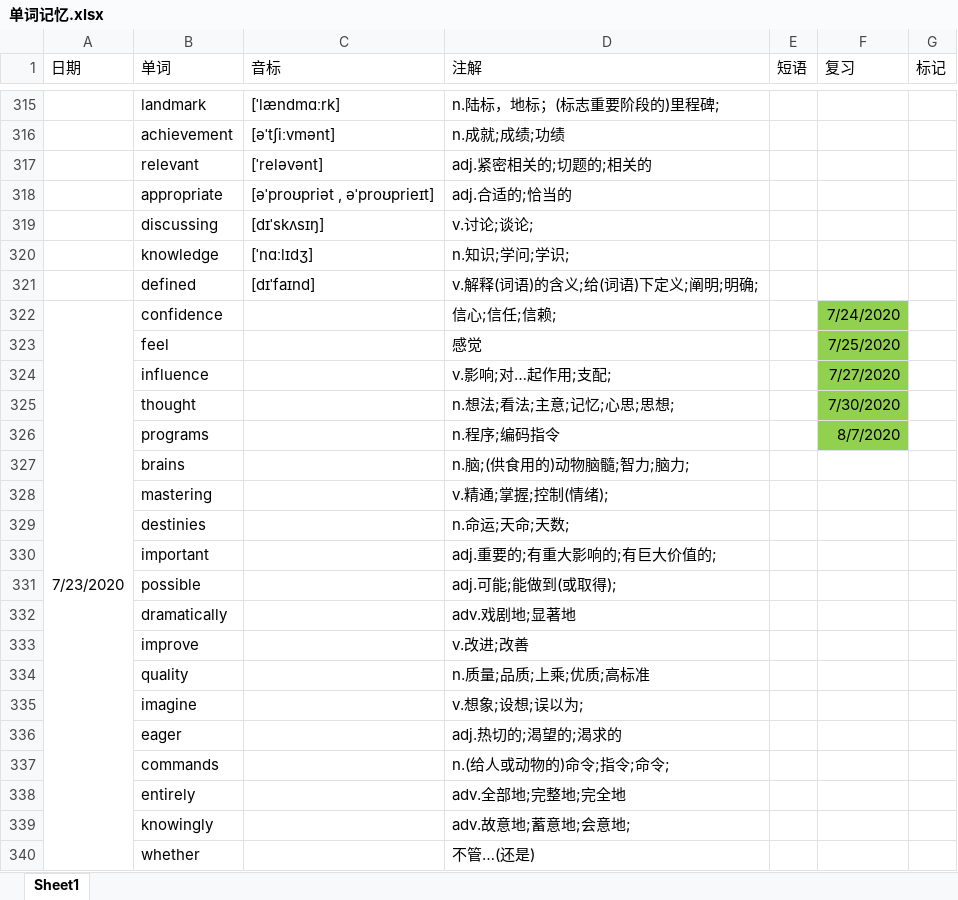
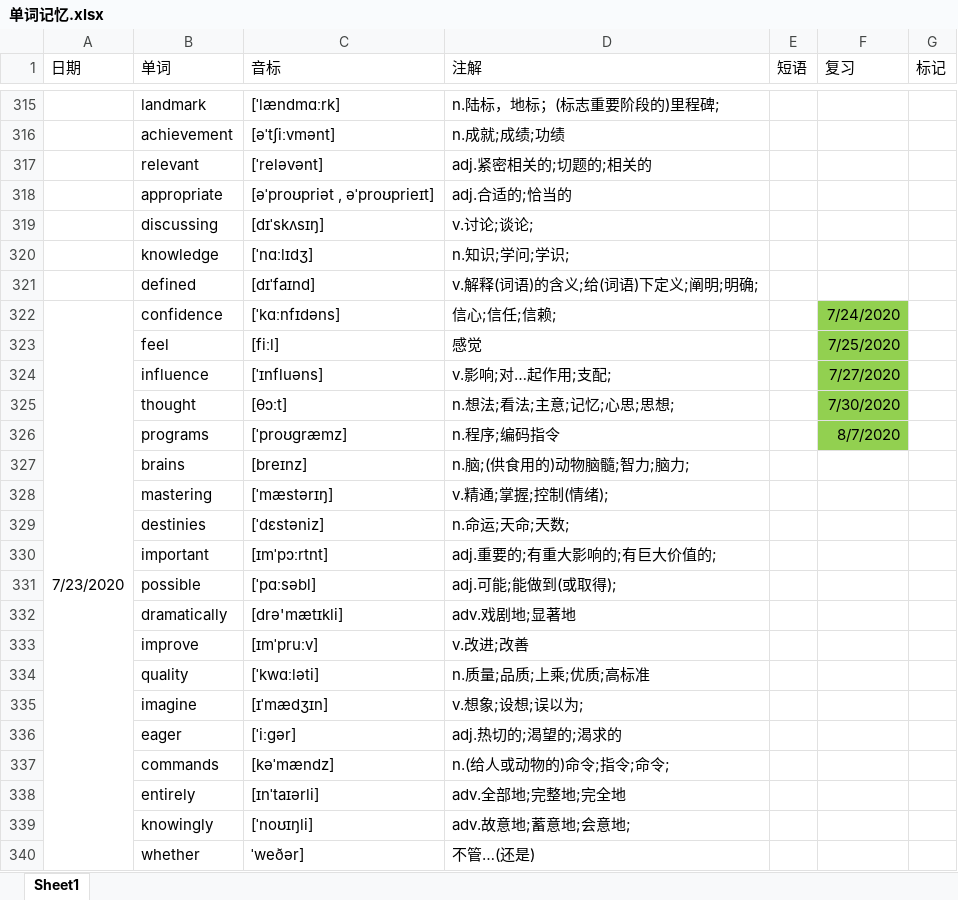
Before and after one commit to GnGx-G/MyMind, an Excel workbook: WordExcel/单词记忆.xlsx, sheet Sheet1, drawn as a sheet; only a part is shown, gaps mark what is left out; values as stored, in another font and other column widths than the file's, no borders; the diff names each change by its address in the sheet, - before the commit and + after, or states it on an @@ line.

Commit message:
24号音标提交

```diff
--- a/WordExcel/单词记忆.xlsx (sheet Sheet1)
+++ b/WordExcel/单词记忆.xlsx (sheet Sheet1)
-C322 (音标): (empty)
+C322 (音标): [ˈkɑːnfɪdəns]
-C323 (音标): (empty)
+C323 (音标): [fiːl]
-C324 (音标): (empty)
+C324 (音标): [ˈɪnfluəns]
-C325 (音标): (empty)
+C325 (音标): [θɔːt]
-C326 (音标): (empty)
+C326 (音标): [ˈproʊɡræmz]
-C327 (音标): (empty)
+C327 (音标): [breɪnz]
-C328 (音标): (empty)
+C328 (音标): [ˈmæstərɪŋ]
-C329 (音标): (empty)
+C329 (音标): [ˈdɛstəniz]
-C330 (音标): (empty)
+C330 (音标): [ɪmˈpɔːrtnt]
-C331 (音标): (empty)
+C331 (音标): [ˈpɑːsəbl]
-C332 (音标): (empty)
+C332 (音标): [drə'mætɪkli]
-C333 (音标): (empty)
+C333 (音标): [ɪmˈpruːv]
-C334 (音标): (empty)
+C334 (音标): [ˈkwɑːləti]
-C335 (音标): (empty)
+C335 (音标): [ɪˈmædʒɪn]
-C336 (音标): (empty)
+C336 (音标): [ˈiːɡər]
-C337 (音标): (empty)
+C337 (音标): [kəˈmændz]
-C338 (音标): (empty)
+C338 (音标): [ɪnˈtaɪərli]
-C339 (音标): (empty)
+C339 (音标): [ˈnoʊɪŋli]
-C340 (音标): (empty)
+C340 (音标): ˈweðər]
```
